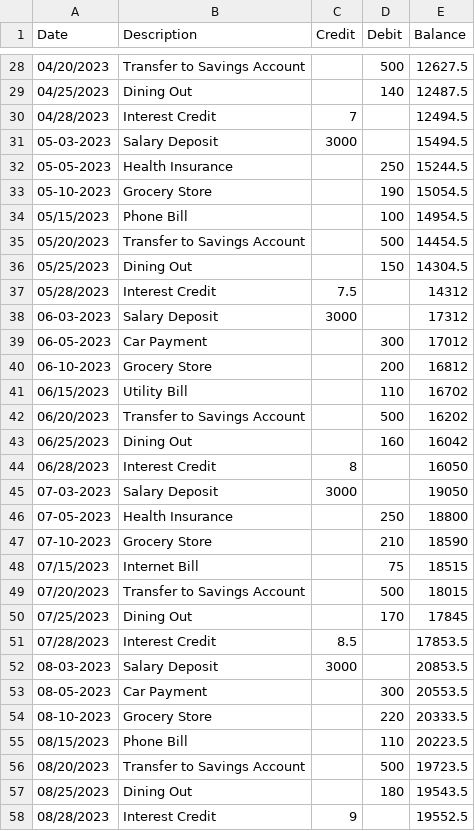
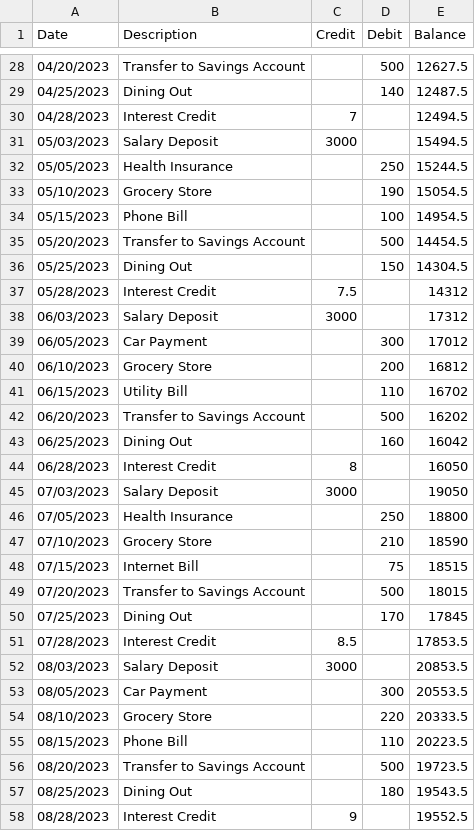
Before and after one commit to akash-yellgetti/ng.web, a CSV file: src/app/shared/json/bankStatement.csv (was src/app/shared/json/sample.csv), drawn as a sheet; only a part is shown, gaps mark what is left out; the diff covers the shown part only.

```diff
--- a/src/app/shared/json/sample.csv
+++ b/src/app/shared/json/bankStatement.csv
@@ -30,5 +30,5 @@ Date,Description,Credit,Debit,Balance
 04/28/2023,Interest Credit,7,,12494.5
-05-03-2023,Salary Deposit,3000,,15494.5
-05-05-2023,Health Insurance,,250,15244.5
-05-10-2023,Grocery Store,,190,15054.5
+05/03/2023,Salary Deposit,3000,,15494.5
+05/05/2023,Health Insurance,,250,15244.5
+05/10/2023,Grocery Store,,190,15054.5
 05/15/2023,Phone Bill,,100,14954.5
@@ -37,5 +37,5 @@ Date,Description,Credit,Debit,Balance
 05/28/2023,Interest Credit,7.5,,14312
-06-03-2023,Salary Deposit,3000,,17312
-06-05-2023,Car Payment,,300,17012
-06-10-2023,Grocery Store,,200,16812
+06/03/2023,Salary Deposit,3000,,17312
+06/05/2023,Car Payment,,300,17012
+06/10/2023,Grocery Store,,200,16812
 06/15/2023,Utility Bill,,110,16702
@@ -44,5 +44,5 @@ Date,Description,Credit,Debit,Balance
 06/28/2023,Interest Credit,8,,16050
-07-03-2023,Salary Deposit,3000,,19050
-07-05-2023,Health Insurance,,250,18800
-07-10-2023,Grocery Store,,210,18590
+07/03/2023,Salary Deposit,3000,,19050
+07/05/2023,Health Insurance,,250,18800
+07/10/2023,Grocery Store,,210,18590
 07/15/2023,Internet Bill,,75,18515
@@ -51,5 +51,5 @@ Date,Description,Credit,Debit,Balance
 07/28/2023,Interest Credit,8.5,,17853.5
-08-03-2023,Salary Deposit,3000,,20853.5
-08-05-2023,Car Payment,,300,20553.5
-08-10-2023,Grocery Store,,220,20333.5
+08/03/2023,Salary Deposit,3000,,20853.5
+08/05/2023,Car Payment,,300,20553.5
+08/10/2023,Grocery Store,,220,20333.5
 08/15/2023,Phone Bill,,110,20223.5
```
Also changed, not shown: 23 edited cells elsewhere in this file, 15 other files.
